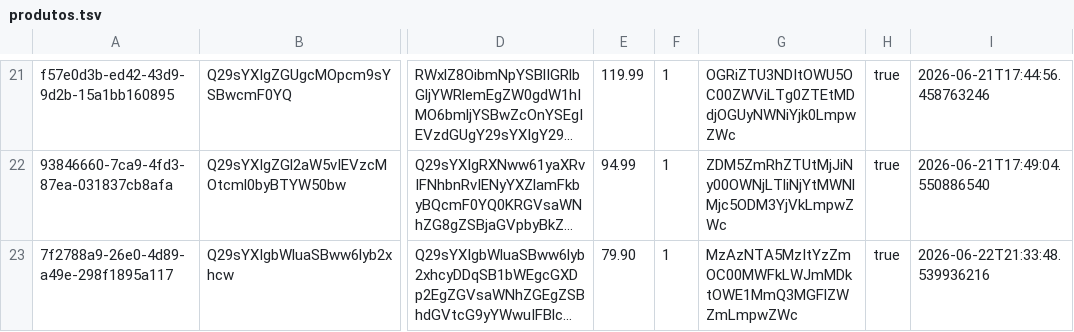
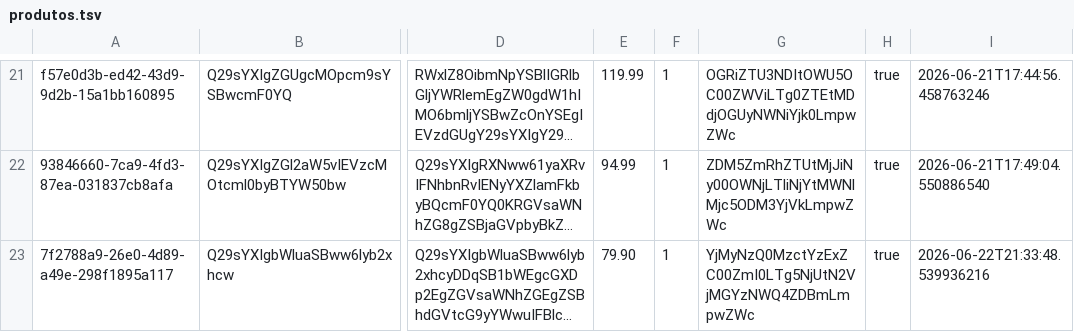
Before and after one commit to EnricoBriamonte/CatalogoMariaGomes, a TSV file: data/produtos.tsv, drawn as a sheet; only a part is shown, gaps mark what is left out; long unchanged cells end in …; the diff names each change by its address in the sheet, - before the commit and + after, or states it on an @@ line.

Commit message:
Salvar alteracoes de produtos

```diff
--- a/data/produtos.tsv
+++ b/data/produtos.tsv
-G23: MzAzNTA5MzItYzZmOC00MWFkLWJmMDktOWE1MmQ3MGFlZWZmLmpwZWc
+G23: YjMyNzQ0MzctYzExZC00ZmI0LTg5NjUtN2VjMGYzNWQ4ZDBmLmpwZWc
```
